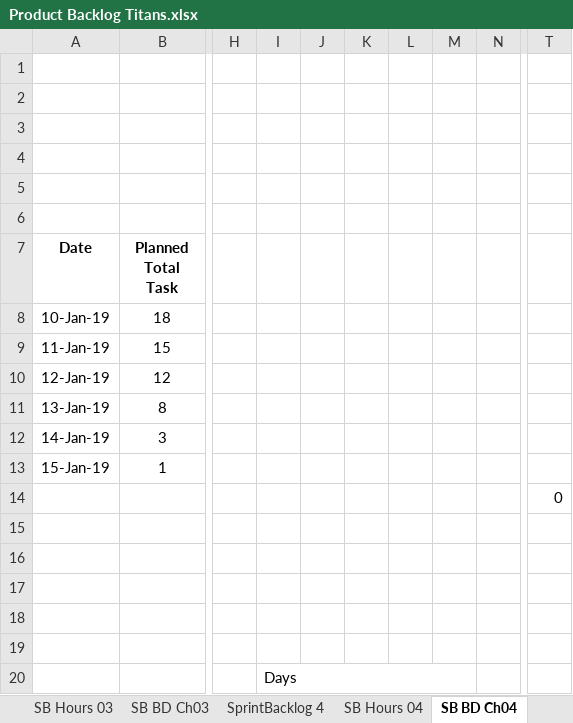
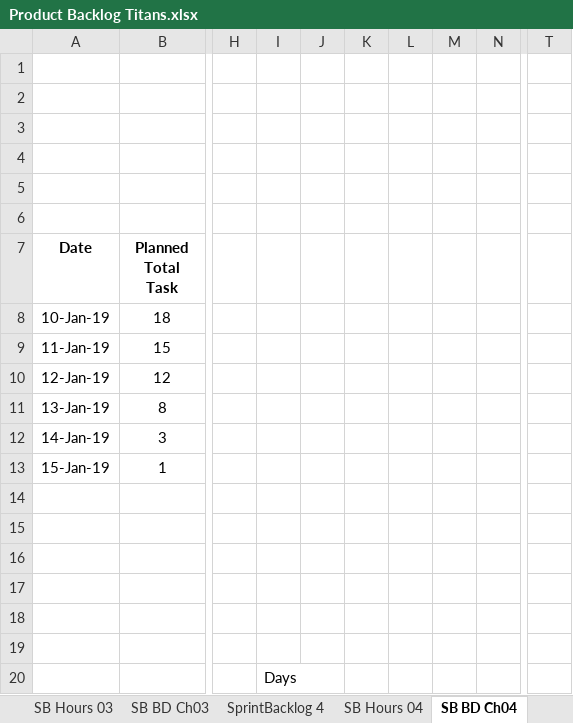
Before and after one commit to mukulkadel/titans, an Excel workbook: Product Backlog Titans.xlsx, sheet SB BD Ch04, drawn as a sheet; only a part is shown, gaps mark what is left out; values as stored, in another font and other column widths than the file's, no borders; charts and pictures not drawn; the diff names each change by its address in the sheet, - before the commit and + after, or states it on an @@ line.

```diff
--- a/Product Backlog Titans.xlsx (sheet SB BD Ch04)
+++ b/Product Backlog Titans.xlsx (sheet SB BD Ch04)
-T14: 0
+T14: (empty)
-I20:M20 merged
```
Also changed, not shown: sheet SB BD Ch03, sheet SB BD Ch02, sheet SprintBacklog 4, sheet SprintBacklog 3, sheet SprintBacklog 2, sheet ProductBacklog.
